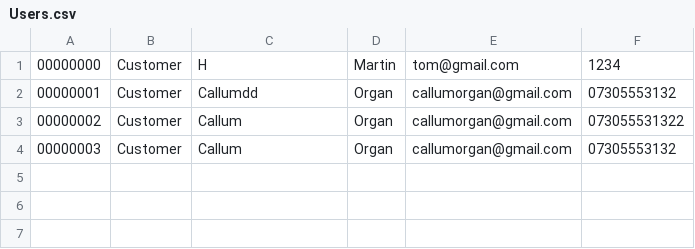
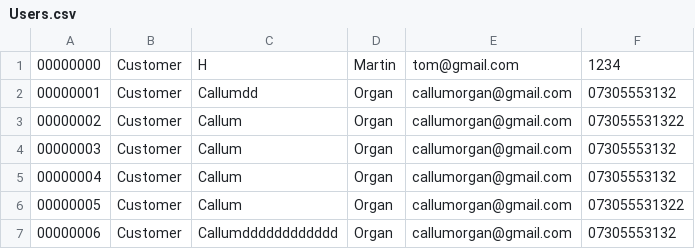
Before and after one commit to ORG4N/computing-practice, a CSV file: doki-doki-delight-management-system/wwwroot/data/Users.csv, drawn as a sheet; the diff names each change by its address in the sheet, - before the commit and + after, or states it on an @@ line.

```diff
--- a/doki-doki-delight-management-system/wwwroot/data/Users.csv
+++ b/doki-doki-delight-management-system/wwwroot/data/Users.csv
+row 5: 00000004 | Customer | Callum | Organ | callumorgan@gmail.com | 07305553132
+row 6: 00000005 | Customer | Callum | Organ | callumorgan@gmail.com | 073055531322
+row 7: 00000006 | Customer | Callumdddddddddddd | Organ | callumorgan@gmail.com | 07305553132
```
Also changed, not shown: 7 other files.
